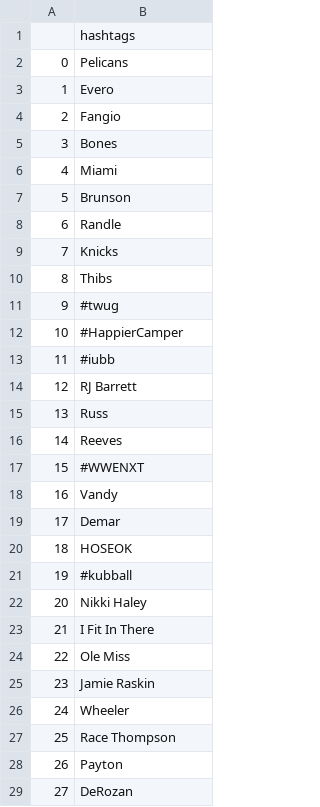
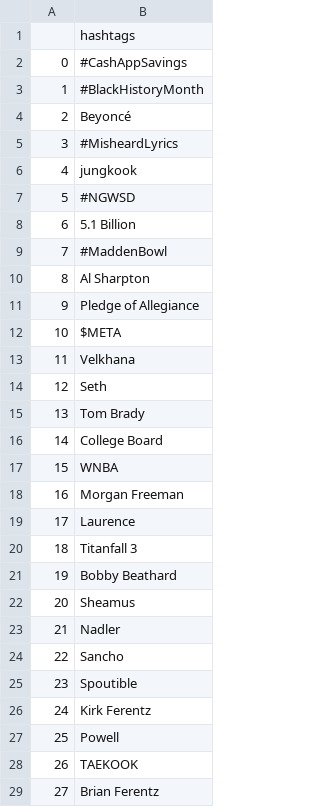
Before and after one commit to FaraiMajor/twitter_bot, a CSV file: tweets.csv, drawn as a sheet; only a part is shown; the diff covers the shown part only.

```diff
--- a/tweets.csv
+++ b/tweets.csv
@@ -1,29 +1,29 @@
 ,hashtags
-0,Pelicans
-1,Evero
-2,Fangio
-3,Bones
-4,Miami
-5,Brunson
-6,Randle
-7,Knicks
-8,Thibs
-9,#twug
-10,#HappierCamper
-11,#iubb
-12,RJ Barrett
-13,Russ
-14,Reeves
-15,#WWENXT
-16,Vandy
-17,Demar
-18,HOSEOK
-19,#kubball
-20,Nikki Haley
-21,I Fit In There
-22,Ole Miss
-23,Jamie Raskin
-24,Wheeler
-25,Race Thompson
-26,Payton
-27,DeRozan
+0,#CashAppSavings
+1,#BlackHistoryMonth
+2,Beyoncé
+3,#MisheardLyrics
+4,jungkook
+5,#NGWSD
+6,5.1 Billion
+7,#MaddenBowl
+8,Al Sharpton
+9,Pledge of Allegiance
+10,$META
+11,Velkhana
+12,Seth
+13,Tom Brady
+14,College Board
+15,WNBA
+16,Morgan Freeman
+17,Laurence
+18,Titanfall 3
+19,Bobby Beathard
+20,Sheamus
+21,Nadler
+22,Sancho
+23,Spoutible
+24,Kirk Ferentz
+25,Powell
+26,TAEKOOK
+27,Brian Ferentz
```
Also changed, not shown: 22 edited cells elsewhere in this file, 2 other files.
